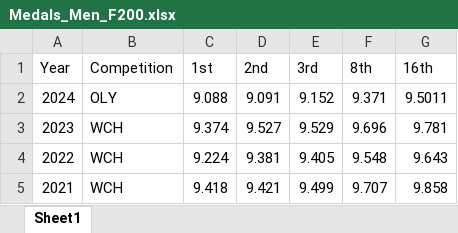
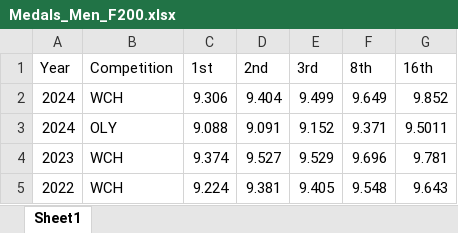
Before and after one commit to Bremz09/CNZPD, an Excel workbook: pages/WR_progressions/Medals_Men_F200.xlsx, sheet Sheet1, drawn as a sheet; only a part is shown; the shorter side is filled out with more unchanged rows; values as stored, in another font and other column widths than the file's, no borders; the diff names each change by its address in the sheet, - before the commit and + after, or states it on an @@ line.

```diff
--- a/pages/WR_progressions/Medals_Men_F200.xlsx (sheet Sheet1)
+++ b/pages/WR_progressions/Medals_Men_F200.xlsx (sheet Sheet1)
+row 2: 2024 | WCH | 9.306 | 9.404 | 9.499 | 9.649 | 9.852
```
Also changed, not shown: pages/WR_progressions/Medals_Men_IP.xlsx, pages/WR_progressions/Medals_Men_TP.xlsx, 8 other files.
